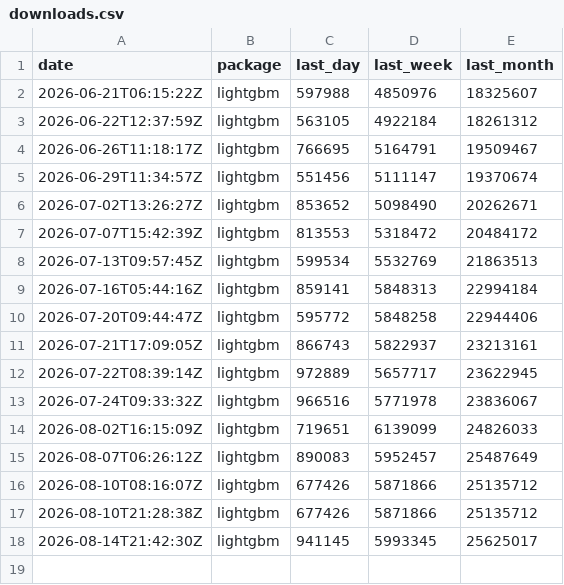
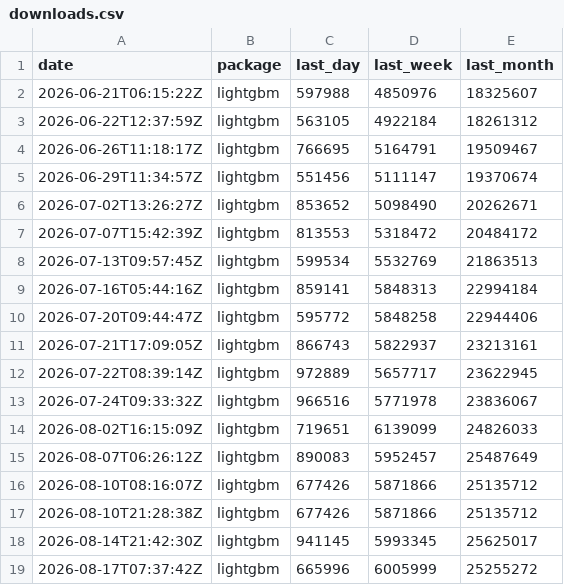
Before and after one commit to xadupre/xadupre.github.io, a CSV file: cache_data/lightgbm/downloads.csv, drawn as a sheet; the diff names each change by its address in the sheet, - before the commit and + after, or states it on an @@ line.

```diff
--- a/cache_data/lightgbm/downloads.csv
+++ b/cache_data/lightgbm/downloads.csv
+row 19: 2026-08-17T07:37:42Z | lightgbm | 665996 | 6005999 | 25255272
```
Also changed, not shown: cache_data/onnxmltools/downloads.csv, cache_data/protobuf/downloads.csv, 6 other files.
